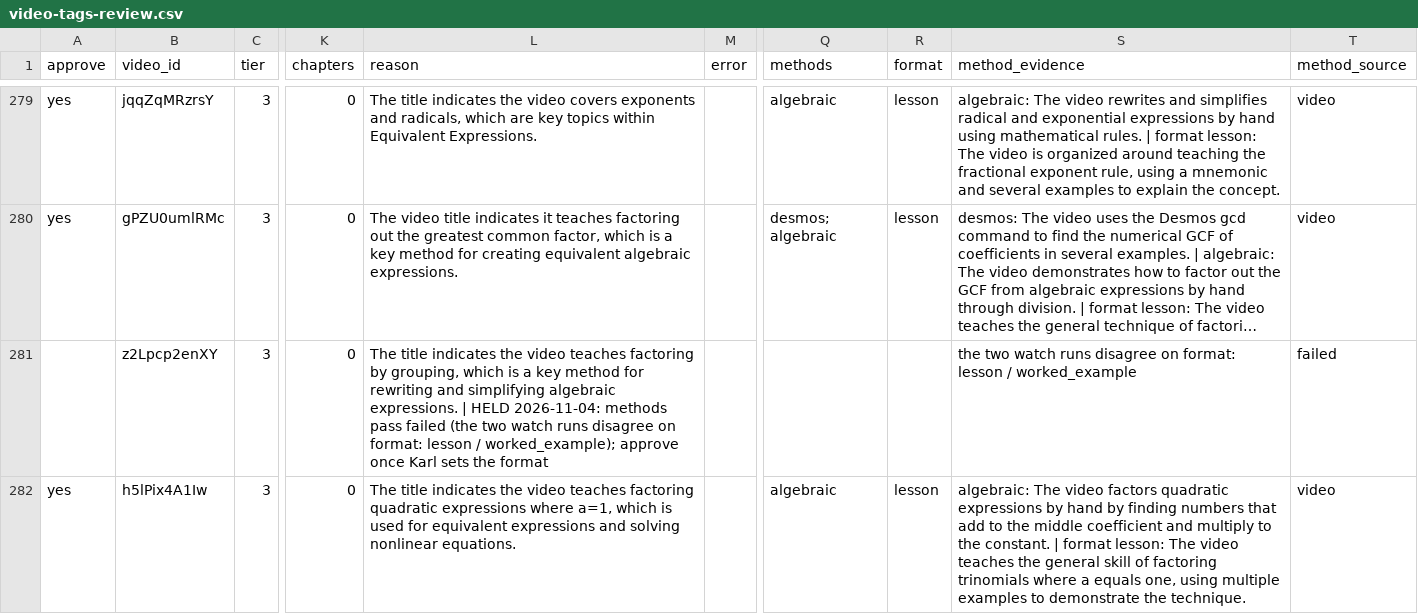
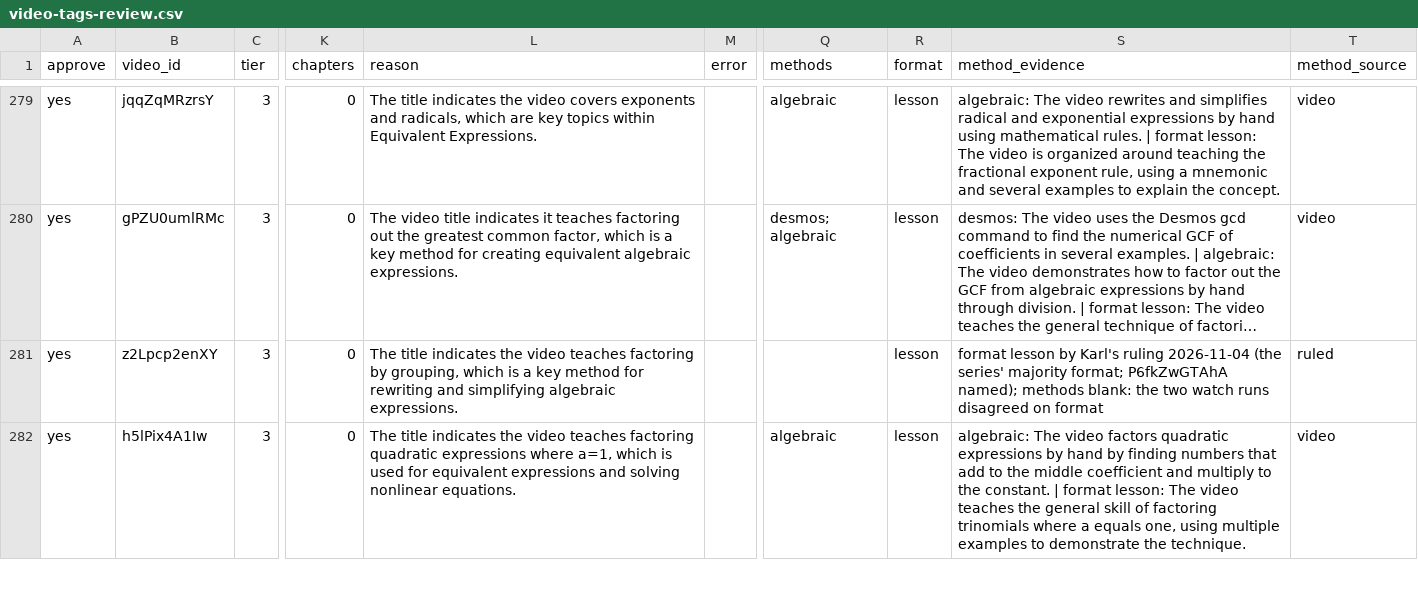
Before and after one commit to Lyceon-Team/Lyceonai, a CSV file: docs/plans/lisa-video-library/video-tags-review.csv, drawn as a sheet; only a part is shown, gaps mark what is left out; long unchanged cells end in …; the diff covers the shown part only; the diff names each change by its address in the sheet, - before the commit and + after, or states it on an @@ line.

```diff
--- a/docs/plans/lisa-video-library/video-tags-review.csv
+++ b/docs/plans/lisa-video-library/video-tags-review.csv
-A281 (approve): (empty)
+A281 (approve): yes
-L281 (reason): …algebraic expressions. | HELD 2026-11-04: methods pass failed (the two watch runs disagree on format: lesson / worked_example); approve once Karl sets the format
+L281 (reason): …algebraic expressions.
-R281 (format): (empty)
+R281 (format): lesson
-S281 (method_evidence): the two watch runs disagree on format: lesson / worked_example
+S281 (method_evidence): format lesson by Karl's ruling 2026-11-04 (the series' majority format; P6fkZwGTAhA named); methods blank: the two watch runs disagreed on format
-T281 (method_source): failed
+T281 (method_source): ruled
```
Also changed, not shown: 20 edited cells elsewhere in this file, 9 other files.
